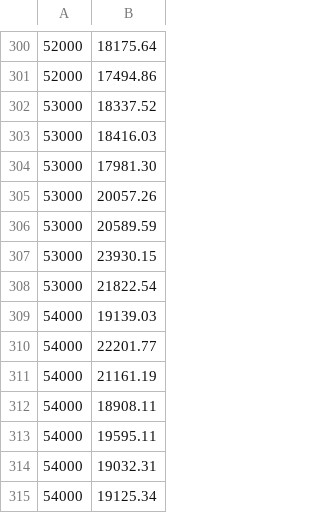
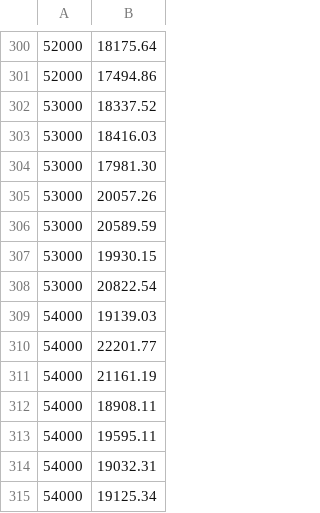
Before and after one commit to anras5/Parallel-Computing, a CSV file: output/sequential_output.csv, drawn as a sheet; only a part is shown, gaps mark what is left out; the diff names each change by its address in the sheet, - before the commit and + after, or states it on an @@ line.

```diff
--- a/output/sequential_output.csv
+++ b/output/sequential_output.csv
-B307: 23930.15
+B307: 19930.15
-B308: 21822.54
+B308: 20822.54
```
Also changed, not shown: 6 other files.
